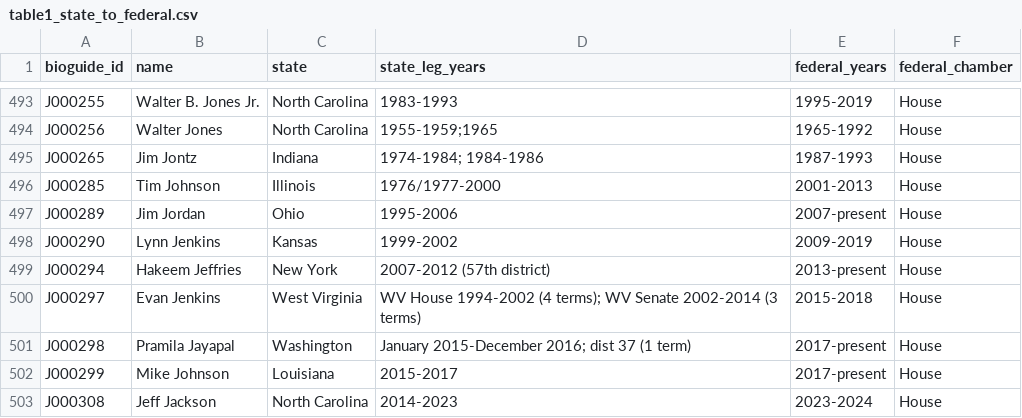
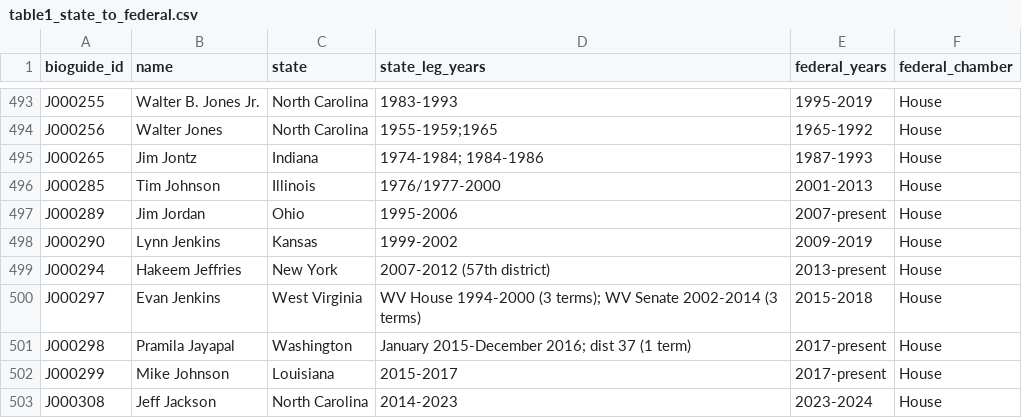
Before and after one commit to ardis-zhong/state-to-congress-legislators, a CSV file: datasets/csv/table1_state_to_federal.csv, drawn as a sheet; only a part is shown, gaps mark what is left out.

```diff
--- a/datasets/csv/table1_state_to_federal.csv
+++ b/datasets/csv/table1_state_to_federal.csv
@@ -499,3 +499,3 @@ J000290,Lynn Jenkins,Kansas,1999-2002,2009-2019,House
 J000294,Hakeem Jeffries,New York,2007-2012 (57th district),2013-present,House
-J000297,Evan Jenkins,West Virginia,WV House 1994-2002 (4 terms); WV Senate 2002-2014 (3 terms),2015-2018,House
+J000297,Evan Jenkins,West Virginia,WV House 1994-2000 (3 terms); WV Senate 2002-2014 (3 terms),2015-2018,House
 J000298,Pramila Jayapal,Washington,January 2015-December 2016; dist 37 (1 term),2017-present,House
```
Also changed, not shown: replication/data/population/person_level.csv, replication/data/targets/state_bill_targets.csv, 2 other files.
